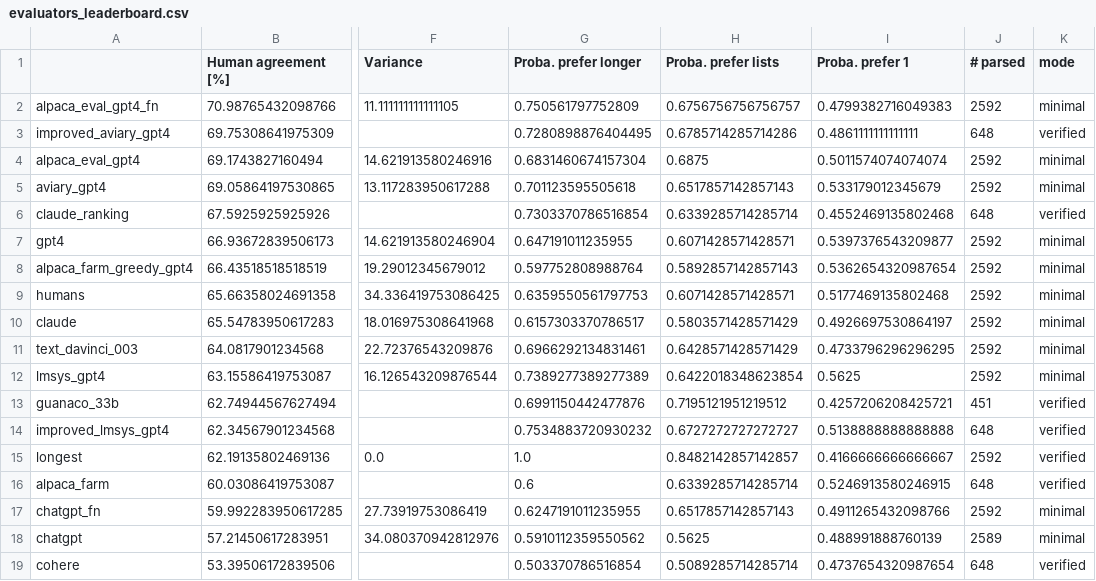
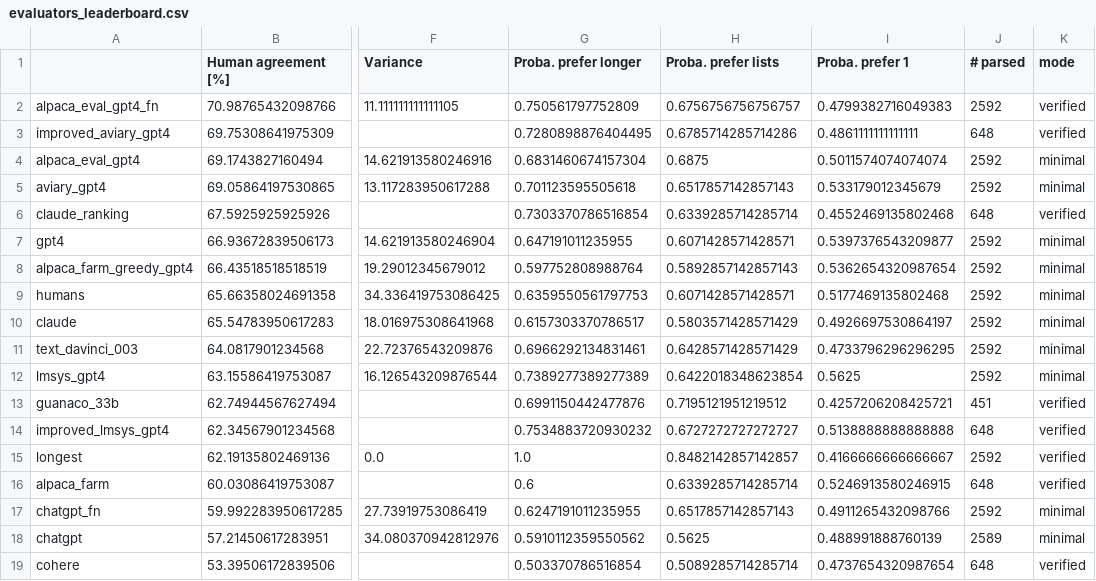
Before and after one commit to tatsu-lab/alpaca_eval, a CSV file: src/alpaca_eval/leaderboards/evaluators/evaluators_leaderboard.csv, drawn as a sheet; only a part is shown, gaps mark what is left out; the diff names each change by its address in the sheet, - before the commit and + after, or states it on an @@ line.

Commit message:
alpaca_eval_fn -> verified

```diff
--- a/src/alpaca_eval/leaderboards/evaluators/evaluators_leaderboard.csv
+++ b/src/alpaca_eval/leaderboards/evaluators/evaluators_leaderboard.csv
-K2 (mode): minimal
+K2 (mode): verified
```
